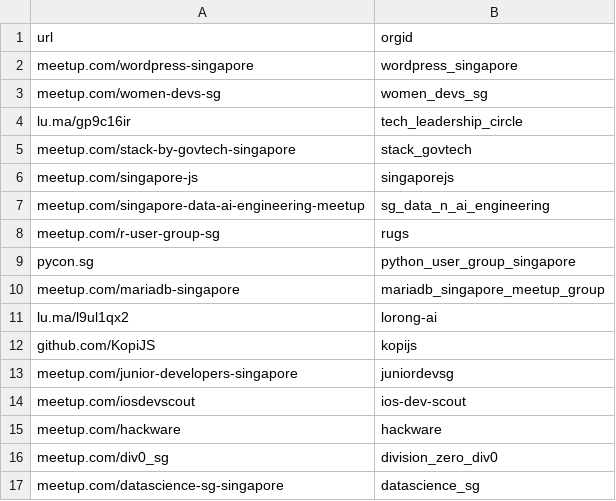
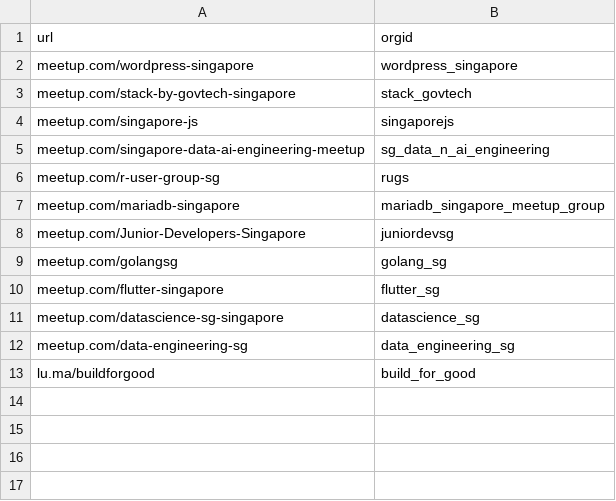
Before and after one commit to devsgowhere/devsgowhere, a TSV file: cli/org-lookup/lookup_data.tsv, drawn as a sheet.

Commit message:
generate new lookup data

```diff
--- a/cli/org-lookup/lookup_data.tsv
+++ b/cli/org-lookup/lookup_data.tsv
@@ -2,4 +2,2 @@ url	orgid
 meetup.com/wordpress-singapore	wordpress_singapore
-meetup.com/women-devs-sg	women_devs_sg
-lu.ma/gp9c16ir	tech_leadership_circle
 meetup.com/stack-by-govtech-singapore	stack_govtech
@@ -8,10 +6,8 @@ meetup.com/singapore-data-ai-engineering-meetup	sg_data_n_ai_engineering
 meetup.com/r-user-group-sg	rugs
-pycon.sg	python_user_group_singapore
 meetup.com/mariadb-singapore	mariadb_singapore_meetup_group
-lu.ma/l9ul1qx2	lorong-ai
-github.com/KopiJS	kopijs
-meetup.com/junior-developers-singapore	juniordevsg
-meetup.com/iosdevscout	ios-dev-scout
-meetup.com/hackware	hackware
-meetup.com/div0_sg	division_zero_div0
+meetup.com/Junior-Developers-Singapore	juniordevsg
+meetup.com/golangsg	golang_sg
+meetup.com/flutter-singapore	flutter_sg
 meetup.com/datascience-sg-singapore	datascience_sg
+meetup.com/data-engineering-sg	data_engineering_sg
+lu.ma/buildforgood	build_for_good
```
